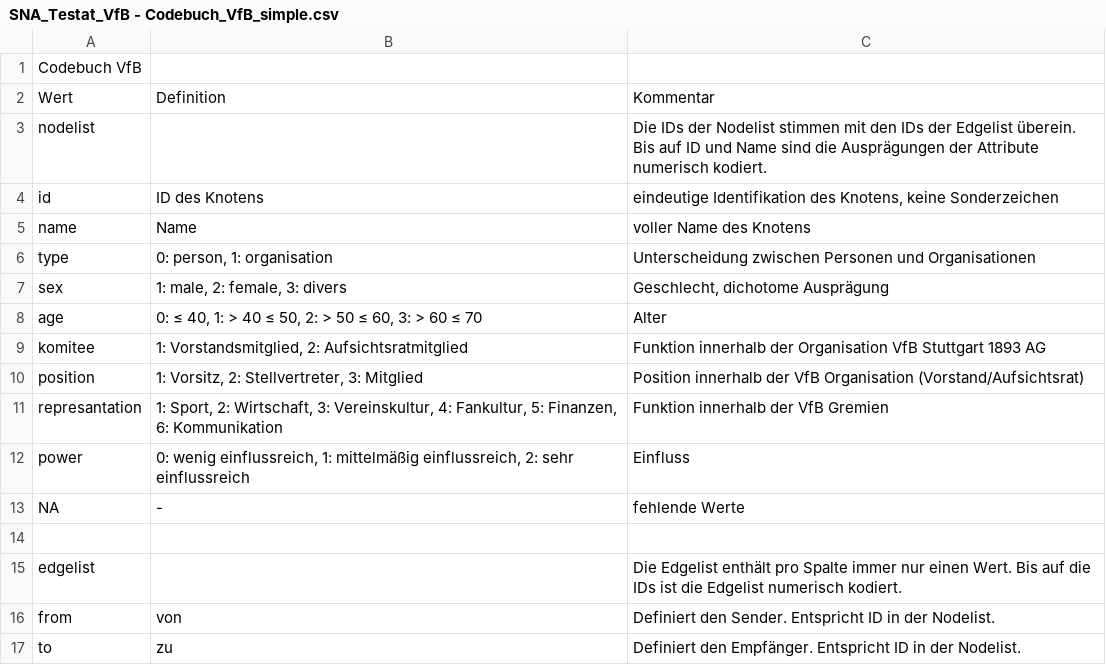
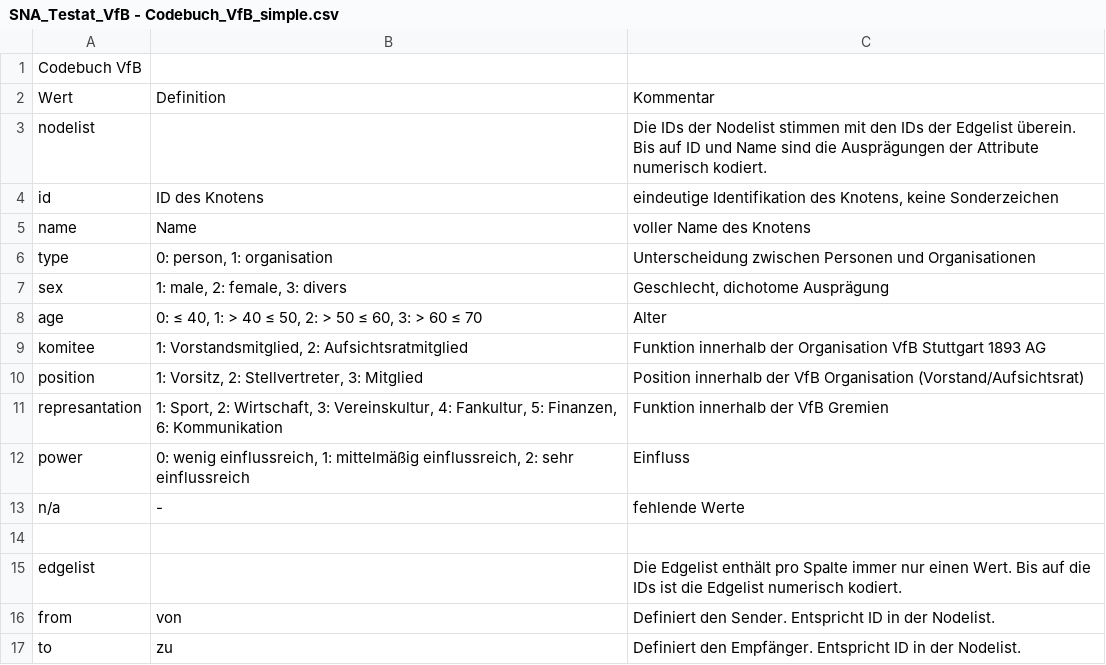
Before and after one commit to th136hdm/hdm123, a CSV file: SNA_Testat_VfB - Codebuch_VfB_simple.csv, drawn as a sheet.

```diff
--- a/SNA_Testat_VfB - Codebuch_VfB_simple.csv
+++ b/SNA_Testat_VfB - Codebuch_VfB_simple.csv
@@ -12,3 +12,3 @@ represantation,"1: Sport, 2: Wirtschaft, 3: Vereinskultur, 4: Fankultur, 5: Fina
 power,"0: wenig einflussreich, 1: mittelmäßig einflussreich, 2: sehr einflussreich",Einfluss
-NA,-,fehlende Werte
+n/a,-,fehlende Werte
 ,,
```
Also changed, not shown: SNA_Testat_VfB - Codebuch_VfB.csv, SNA_Testat_VfB - Nodelist_VfB.csv, 1 other file.
